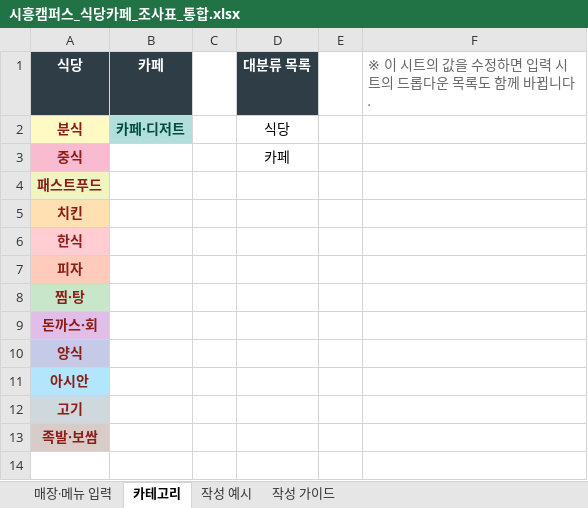
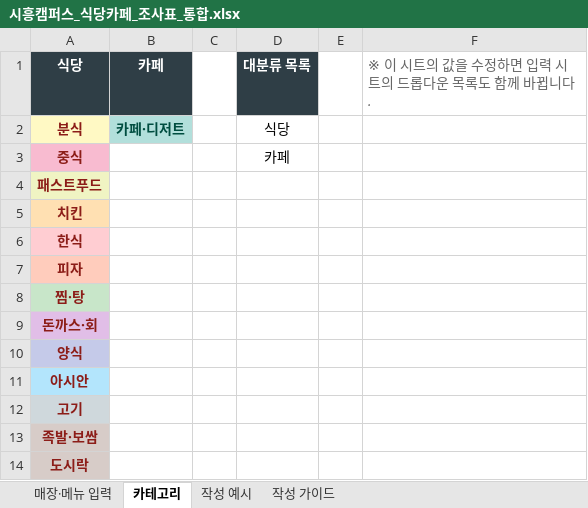
Before and after one commit to SNU-ABS-13-Team-1/moyeobap, an Excel workbook: 시흥캠퍼스_식당카페_조사표_통합.xlsx, sheet 카테고리, drawn as a sheet; values as stored, in another font and other column widths than the file's, no borders; the diff names each change by its address in the sheet, - before the commit and + after, or states it on an @@ line.

```diff
--- a/시흥캠퍼스_식당카페_조사표_통합.xlsx (sheet 카테고리)
+++ b/시흥캠퍼스_식당카페_조사표_통합.xlsx (sheet 카테고리)
+row 14: 도시락
```
Also changed, not shown: 조사표_원본/시흥캠퍼스_식당카페_조사템플릿.xlsx, 조사표_원본/시흥캠퍼스_식당카페_조사템플릿_카페디저트 (최지원).xlsx, 18 other files.
